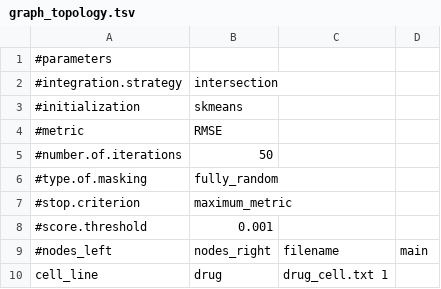
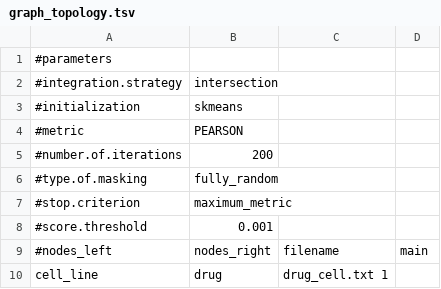
Before and after one commit to DEIB-GECO/NMTF-link, a TSV file: case_study_4/graph_topology.tsv, drawn as a sheet.

```diff
--- a/case_study_4/graph_topology.tsv
+++ b/case_study_4/graph_topology.tsv
@@ -3,4 +3,4 @@
 #initialization	skmeans
-#metric	RMSE
-#number.of.iterations	50
+#metric	PEARSON
+#number.of.iterations	200
 #type.of.masking	fully_random
```
Also changed, not shown: case_study_3/graph_topology.tsv, case_study_4/graph_topology_config.tsv, 4 other files.
